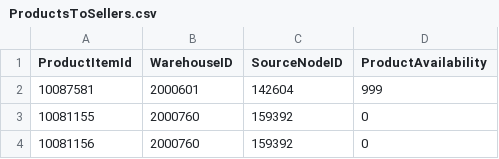
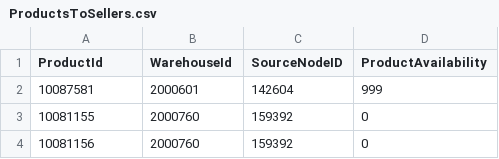
Before and after one commit to robblovell/routing-service, a CSV file: data/ProductsToSellers.csv, drawn as a sheet; only a part is shown.

```diff
--- a/data/ProductsToSellers.csv
+++ b/data/ProductsToSellers.csv
@@ -1,2 +1,2 @@
-ProductItemId,WarehouseID,SourceNodeID,ProductAvailability
+ProductId,WarehouseId,SourceNodeID,ProductAvailability
 10087581,2000601,142604,999
```
Also changed, not shown: data/ProductsToWarehouses.csv, data/ResuppliersToWarehouses.csv, 24 other files.
